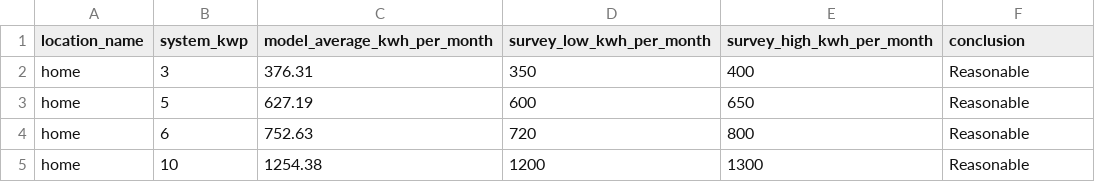
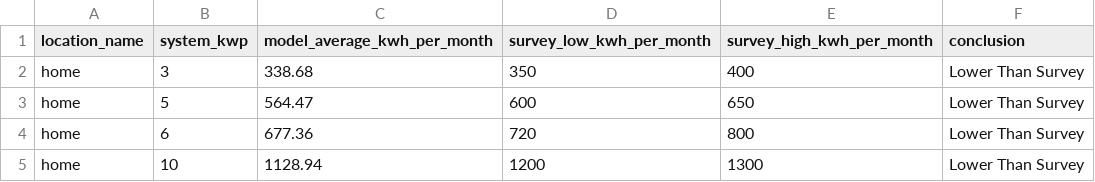
Before and after one commit to huy-nguyen23/solar-energy-optimizer, a CSV file: data/processed/model_vs_survey_home.csv, drawn as a sheet.

```diff
--- a/data/processed/model_vs_survey_home.csv
+++ b/data/processed/model_vs_survey_home.csv
@@ -1,5 +1,5 @@
 location_name,system_kwp,model_average_kwh_per_month,survey_low_kwh_per_month,survey_high_kwh_per_month,conclusion
-home,3,376.31,350,400,Reasonable
-home,5,627.19,600,650,Reasonable
-home,6,752.63,720,800,Reasonable
-home,10,1254.38,1200,1300,Reasonable
+home,3,338.68,350,400,Lower Than Survey
+home,5,564.47,600,650,Lower Than Survey
+home,6,677.36,720,800,Lower Than Survey
+home,10,1128.94,1200,1300,Lower Than Survey
```
Also changed, not shown: data/processed/battery_option_comparison_home.csv, data/processed/financial_summary_home.csv, 5 other files.
